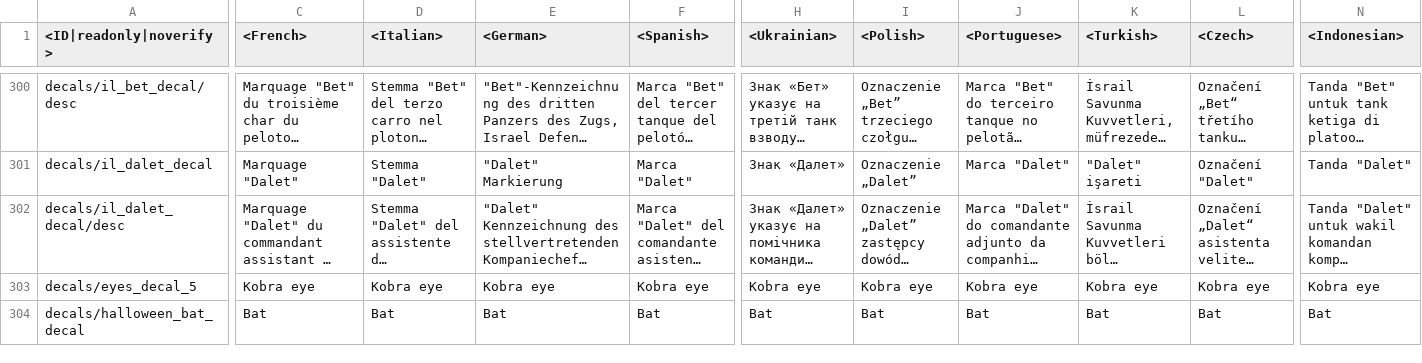
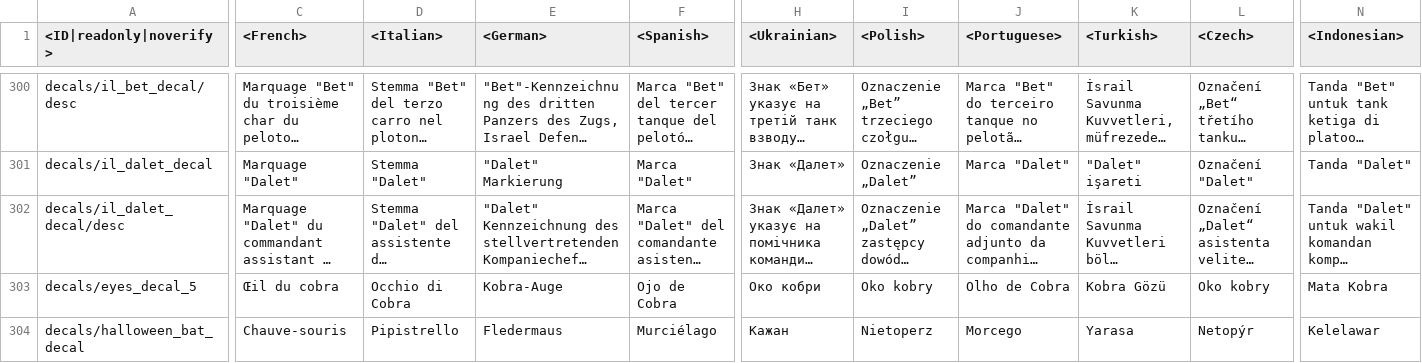
Before and after one commit to gszabi99/War-Thunder-Mobile-Datamine, a CSV file: lang.vromfs.bin_u/lang/decals.csv, drawn as a sheet; only a part is shown, gaps mark what is left out; long unchanged cells end in …; the diff covers the shown part only; the diff names each change by its address in the sheet, - before the commit and + after, or states it on an @@ line.

```diff
--- a/lang.vromfs.bin_u/lang/decals.csv
+++ b/lang.vromfs.bin_u/lang/decals.csv
-C303 (<French>): Kobra eye
+C303 (<French>): Œil du cobra
-D303 (<Italian>): Kobra eye
+D303 (<Italian>): Occhio di Cobra
-E303 (<German>): Kobra eye
+E303 (<German>): Kobra-Auge
-F303 (<Spanish>): Kobra eye
+F303 (<Spanish>): Ojo de Cobra
-H303 (<Ukrainian>): Kobra eye
+H303 (<Ukrainian>): Око кобри
-I303 (<Polish>): Kobra eye
+I303 (<Polish>): Oko kobry
-J303 (<Portuguese>): Kobra eye
+J303 (<Portuguese>): Olho de Cobra
-K303 (<Turkish>): Kobra eye
+K303 (<Turkish>): Kobra Gözü
-L303 (<Czech>): Kobra eye
+L303 (<Czech>): Oko kobry
-N303 (<Indonesian>): Kobra eye
+N303 (<Indonesian>): Mata Kobra
-C304 (<French>): Bat
+C304 (<French>): Chauve-souris
-D304 (<Italian>): Bat
+D304 (<Italian>): Pipistrello
-E304 (<German>): Bat
+E304 (<German>): Fledermaus
-F304 (<Spanish>): Bat
+F304 (<Spanish>): Murciélago
-H304 (<Ukrainian>): Bat
+H304 (<Ukrainian>): Кажан
-I304 (<Polish>): Bat
+I304 (<Polish>): Nietoperz
-J304 (<Portuguese>): Bat
+J304 (<Portuguese>): Morcego
-K304 (<Turkish>): Bat
+K304 (<Turkish>): Yarasa
-L304 (<Czech>): Bat
+L304 (<Czech>): Netopýr
-N304 (<Indonesian>): Bat
+N304 (<Indonesian>): Kelelawar
```
Also changed, not shown: 8 edited cells elsewhere in this file, lang.vromfs.bin_u/lang/menu_options.csv, lang.vromfs.bin_u/lang/missions_locations.csv, 8 other files.
